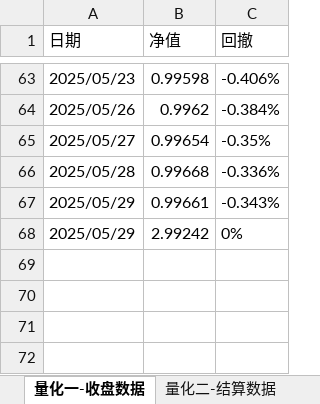
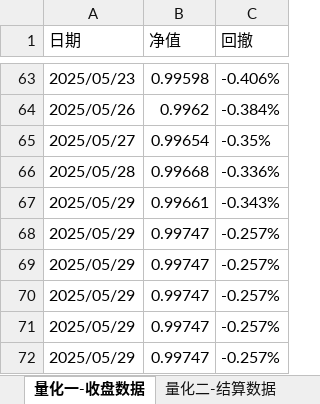
Before and after one commit to lishengze/python-study, an Excel workbook: template/5.29/净值.xlsx, sheet 量化一-收盘数据, drawn as a sheet; only a part is shown, gaps mark what is left out; values as stored, in another font and other column widths than the file's, no borders; the diff names each change by its address in the sheet, - before the commit and + after, or states it on an @@ line.

```diff
--- a/template/5.29/净值.xlsx (sheet 量化一-收盘数据)
+++ b/template/5.29/净值.xlsx (sheet 量化一-收盘数据)
-B68 (净值): 2.99242
+B68 (净值): 0.99747
-C68 (回撤): 0%
+C68 (回撤): -0.257%
+row 69: 2025/05/29 | 0.99747 | -0.257%
+row 70: 2025/05/29 | 0.99747 | -0.257%
+row 71: 2025/05/29 | 0.99747 | -0.257%
+row 72: 2025/05/29 | 0.99747 | -0.257%
```
Also changed, not shown: sheet 量化三-收盘数据, sheet 量化二-收盘数据, sheet 量化一-结算数据, sheet 量化三-结算数据, sheet 量化二-结算数据, template/5.29/量化业务日报-2025-05-29.xlsx, 10 other files.
